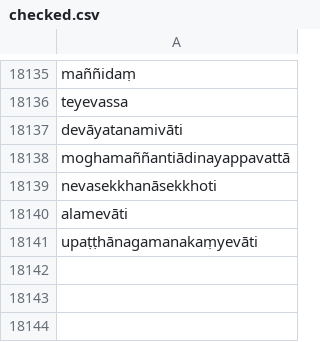
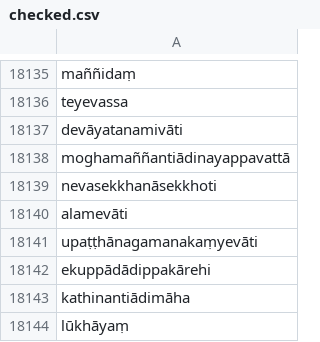
Before and after one commit to digitalpalidictionary/dpd-db, a CSV file: shared_data/deconstructor/checked.csv, drawn as a sheet; only a part is shown, gaps mark what is left out; the diff names each change by its address in the sheet, - before the commit and + after, or states it on an @@ line.

Commit message:
data update

```diff
--- a/shared_data/deconstructor/checked.csv
+++ b/shared_data/deconstructor/checked.csv
+row 18142: ekuppādādippakārehi
+row 18143: kathinantiādimāha
+row 18144: lūkhāyaṃ
```
Also changed, not shown: db/sanskrit/root_families_sanskrit.tsv, db_tests/tests_internal.tsv, 16 other files.
